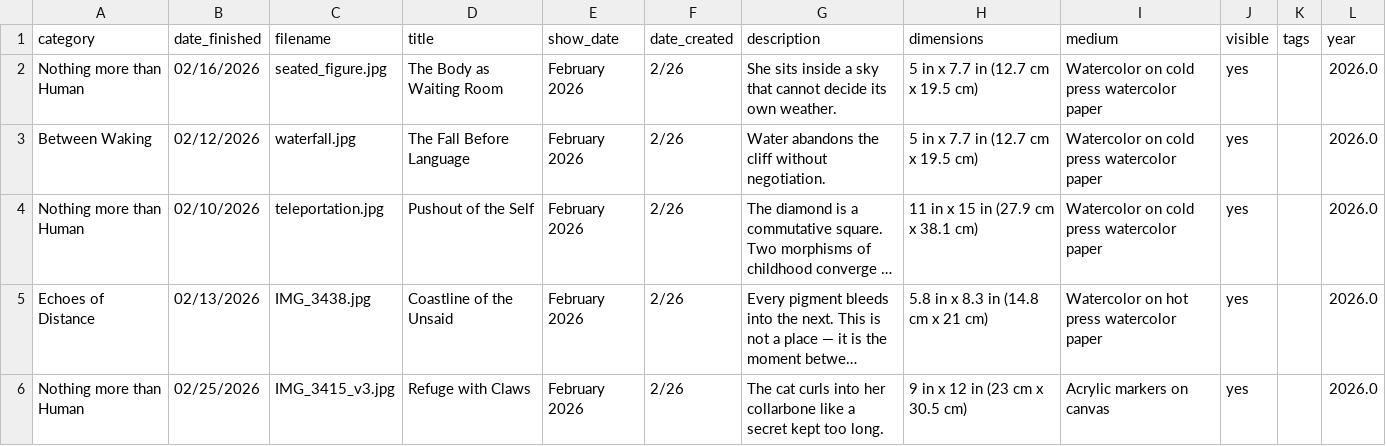
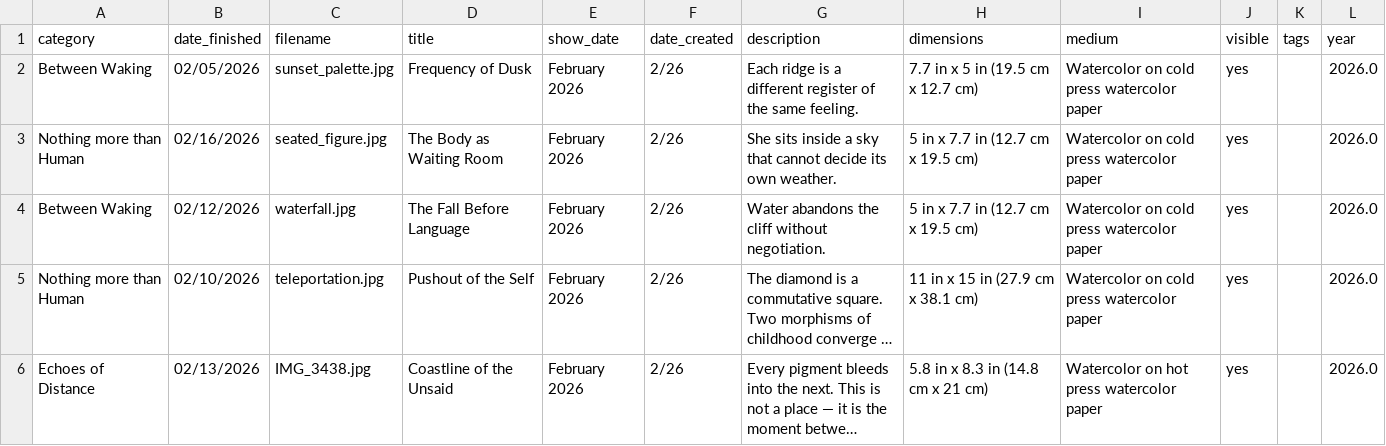
Before and after one commit to aparfenen/aparfenen-art, a CSV file: gallery_metadata.csv, drawn as a sheet; only a part is shown; the shorter side is filled out with more unchanged rows; long unchanged cells end in …; the diff names each change by its address in the sheet, - before the commit and + after, or states it on an @@ line.

Commit message:
gallery update - 4

```diff
--- a/gallery_metadata.csv
+++ b/gallery_metadata.csv
+row 2: Between Waking | 02/05/2026 | sunset_palette.jpg | Frequency of Dusk | February 2026 | 2/26 | Each ridge is a different register of the same feeling. | 7.7 in x 5 in (19.5 cm x 12.7 cm) | Watercolor on cold press watercolor paper | yes |  | 2026.0
```
Also changed, not shown: 4 other files.
